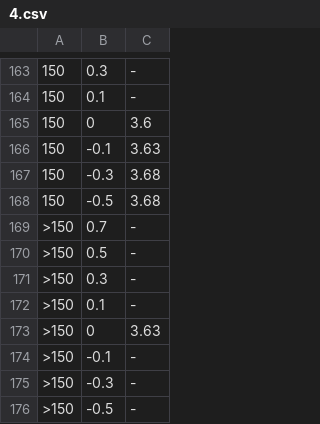
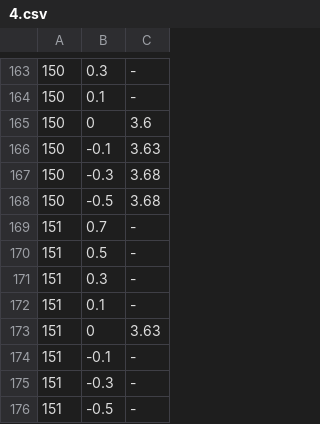
Before and after one commit to d1slike/transmissionCalc, a CSV file: src/main/resources/4.csv, drawn as a sheet; only a part is shown, gaps mark what is left out.

```diff
--- a/src/main/resources/4.csv
+++ b/src/main/resources/4.csv
@@ -168,9 +168,9 @@
 150;-0.5;3.68
->150;0.7;-
->150;0.5;-
->150;0.3;-
->150;0.1;-
->150;0;3.63
->150;-0.1;-
->150;-0.3;-
->150;-0.5;-
+151;0.7;-
+151;0.5;-
+151;0.3;-
+151;0.1;-
+151;0;3.63
+151;-0.1;-
+151;-0.3;-
+151;-0.5;-
```
Also changed, not shown: src/main/resources/1.csv, src/main/resources/3.csv, 31 other files.
